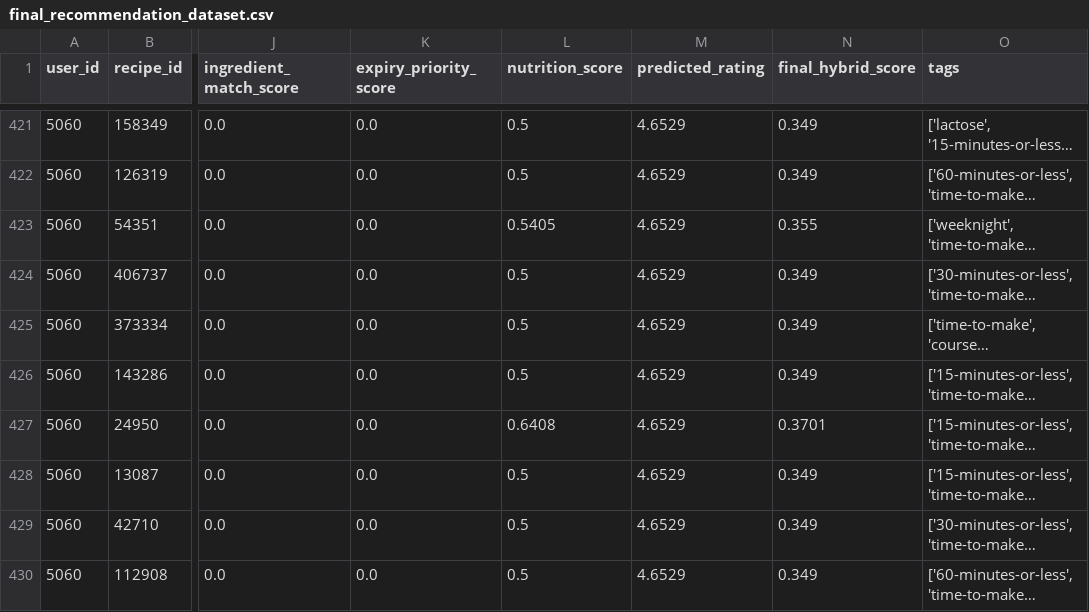
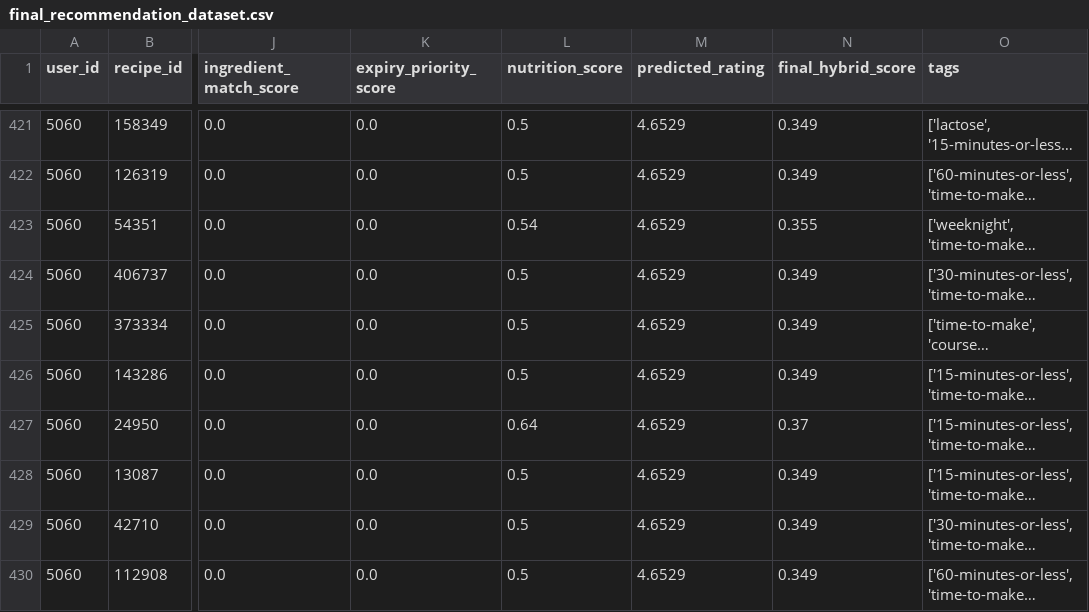
Before and after one commit to nadeeshaJ/FridgeWise-AI, a CSV file: data/processed/final_recommendation_dataset.csv, drawn as a sheet; only a part is shown, gaps mark what is left out; long unchanged cells end in …; the diff covers the shown part only; the diff names each change by its address in the sheet, - before the commit and + after, or states it on an @@ line.

```diff
--- a/data/processed/final_recommendation_dataset.csv
+++ b/data/processed/final_recommendation_dataset.csv
-L423 (nutrition_score): 0.5405
+L423 (nutrition_score): 0.54
-L427 (nutrition_score): 0.6408
+L427 (nutrition_score): 0.64
-N427 (final_hybrid_score): 0.3701
+N427 (final_hybrid_score): 0.37
```
Also changed, not shown: 56 edited cells elsewhere in this file, 29 other files.
